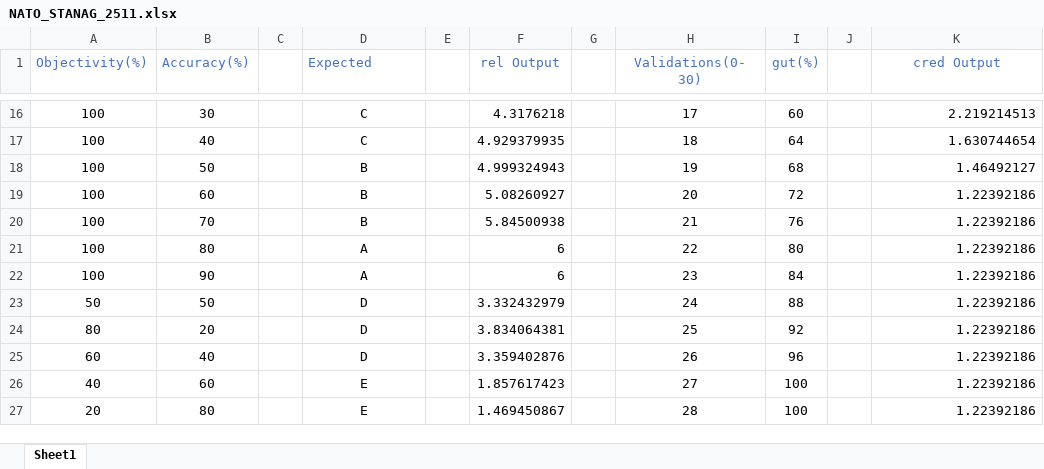
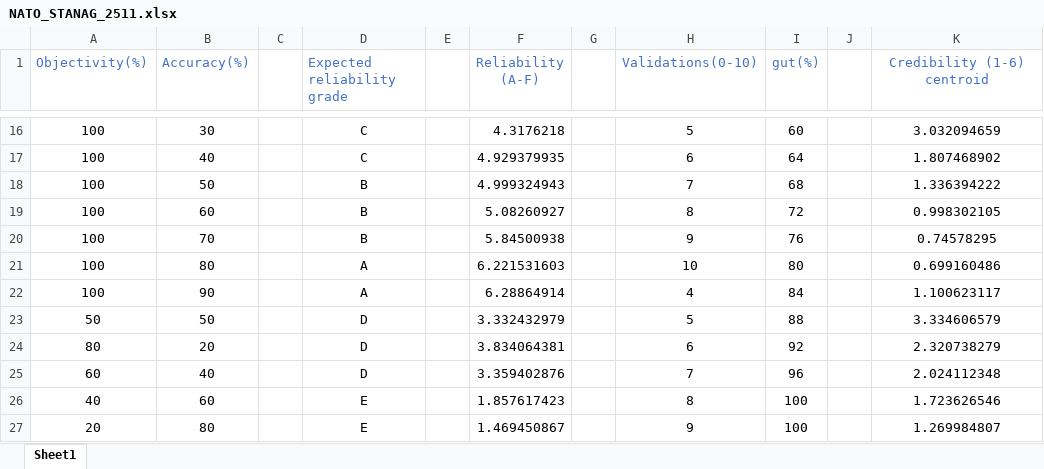
Before and after one commit to greenMakaroni/fuzzy_logic_coursework, an Excel workbook: FIS/cred/NATO_STANAG_2511.xlsx, sheet Sheet1, drawn as a sheet; only a part is shown, gaps mark what is left out; values as stored, in another font and other column widths than the file's, no borders; the diff covers the shown part only; the diff names each change by its address in the sheet, - before the commit and + after, or states it on an @@ line.

Commit message:
testing variations of membership functions in fuzzy inference system cred, final configuration complete

```diff
--- a/FIS/cred/NATO_STANAG_2511.xlsx (sheet Sheet1)
+++ b/FIS/cred/NATO_STANAG_2511.xlsx (sheet Sheet1)
-D1: Expected
+D1: Expected reliability grade
-F1: rel Output
+F1: Reliability (A-F)
-H1: Validations(0- 30)
+H1: Validations(0-10)
-K1: cred Output
+K1: Credibility (1-6) centroid
-H16 (Validations(0-10)): 17
+H16 (Validations(0-10)): 5
-K16:K27 alignment: right
+K16:K27 alignment: center
-K16 (Credibility (1-6) centroid): 2.219214513
+K16 (Credibility (1-6) centroid): 3.032094659
-H17 (Validations(0-10)): 18
+H17 (Validations(0-10)): 6
-K17 (Credibility (1-6) centroid): 1.630744654
+K17 (Credibility (1-6) centroid): 1.807468902
-H18 (Validations(0-10)): 19
+H18 (Validations(0-10)): 7
-K18 (Credibility (1-6) centroid): 1.46492127
+K18 (Credibility (1-6) centroid): 1.336394222
-H19 (Validations(0-10)): 20
+H19 (Validations(0-10)): 8
-K19 (Credibility (1-6) centroid): 1.22392186
+K19 (Credibility (1-6) centroid): 0.998302105
-H20 (Validations(0-10)): 21
+H20 (Validations(0-10)): 9
-K20 (Credibility (1-6) centroid): 1.22392186
+K20 (Credibility (1-6) centroid): 0.74578295
-F21 (Reliability (A-F)): 6
+F21 (Reliability (A-F)): 6.221531603
-H21 (Validations(0-10)): 22
+H21 (Validations(0-10)): 10
-K21 (Credibility (1-6) centroid): 1.22392186
+K21 (Credibility (1-6) centroid): 0.699160486
-F22 (Reliability (A-F)): 6
+F22 (Reliability (A-F)): 6.28864914
-H22 (Validations(0-10)): 23
+H22 (Validations(0-10)): 4
-K22 (Credibility (1-6) centroid): 1.22392186
+K22 (Credibility (1-6) centroid): 1.100623117
-H23 (Validations(0-10)): 24
+H23 (Validations(0-10)): 5
-K23 (Credibility (1-6) centroid): 1.22392186
+K23 (Credibility (1-6) centroid): 3.334606579
-H24 (Validations(0-10)): 25
+H24 (Validations(0-10)): 6
-K24 (Credibility (1-6) centroid): 1.22392186
+K24 (Credibility (1-6) centroid): 2.320738279
-H25 (Validations(0-10)): 26
+H25 (Validations(0-10)): 7
-K25 (Credibility (1-6) centroid): 1.22392186
+K25 (Credibility (1-6) centroid): 2.024112348
-H26 (Validations(0-10)): 27
+H26 (Validations(0-10)): 8
-K26 (Credibility (1-6) centroid): 1.22392186
+K26 (Credibility (1-6) centroid): 1.723626546
-H27 (Validations(0-10)): 28
+H27 (Validations(0-10)): 9
-K27 (Credibility (1-6) centroid): 1.22392186
+K27 (Credibility (1-6) centroid): 1.269984807
```
Also changed, not shown: 30 edited cells and cell formats elsewhere in this sheet, 11 other files.
